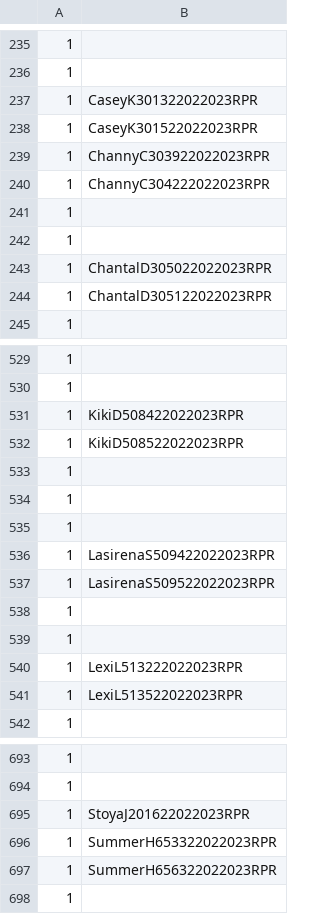
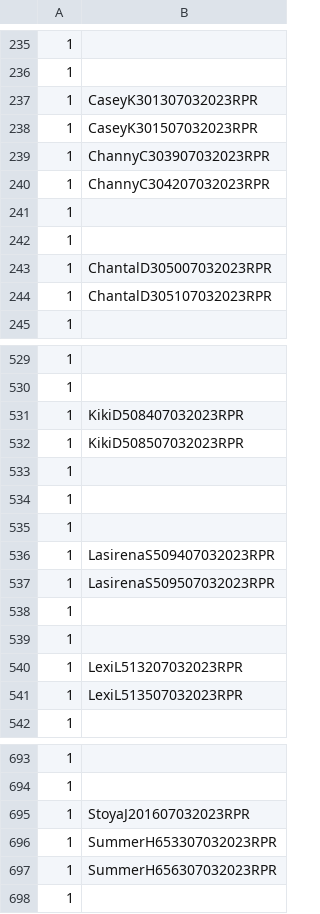
Before and after one commit to FatGuyy/Image-data-to-csv, a CSV file: CSVs/25th-option-3rd.csv, drawn as a sheet; only a part is shown, gaps mark what is left out; the diff covers the shown part only.

```diff
--- a/CSVs/25th-option-3rd.csv
+++ b/CSVs/25th-option-3rd.csv
@@ -236,10 +236,10 @@
 1,
-1,CaseyK301322022023RPR
-1,CaseyK301522022023RPR
-1,ChannyC303922022023RPR
-1,ChannyC304222022023RPR
+1,CaseyK301307032023RPR
+1,CaseyK301507032023RPR
+1,ChannyC303907032023RPR
+1,ChannyC304207032023RPR
 1,
 1,
-1,ChantalD305022022023RPR
-1,ChantalD305122022023RPR
+1,ChantalD305007032023RPR
+1,ChantalD305107032023RPR
 1,
@@ -530,4 +530,4 @@
 1,
-1,KikiD508422022023RPR
-1,KikiD508522022023RPR
+1,KikiD508407032023RPR
+1,KikiD508507032023RPR
 1,
@@ -535,8 +535,8 @@
 1,
-1,LasirenaS509422022023RPR
-1,LasirenaS509522022023RPR
+1,LasirenaS509407032023RPR
+1,LasirenaS509507032023RPR
 1,
 1,
-1,LexiL513222022023RPR
-1,LexiL513522022023RPR
+1,LexiL513207032023RPR
+1,LexiL513507032023RPR
 1,
@@ -694,5 +694,5 @@
 1,
-1,StoyaJ201622022023RPR
-1,SummerH653322022023RPR
-1,SummerH656322022023RPR
+1,StoyaJ201607032023RPR
+1,SummerH653307032023RPR
+1,SummerH656307032023RPR
 1,
```
Also changed, not shown: 65 edited cells elsewhere in this file, CSVs/RP porn REG.csv, 22 other files.
